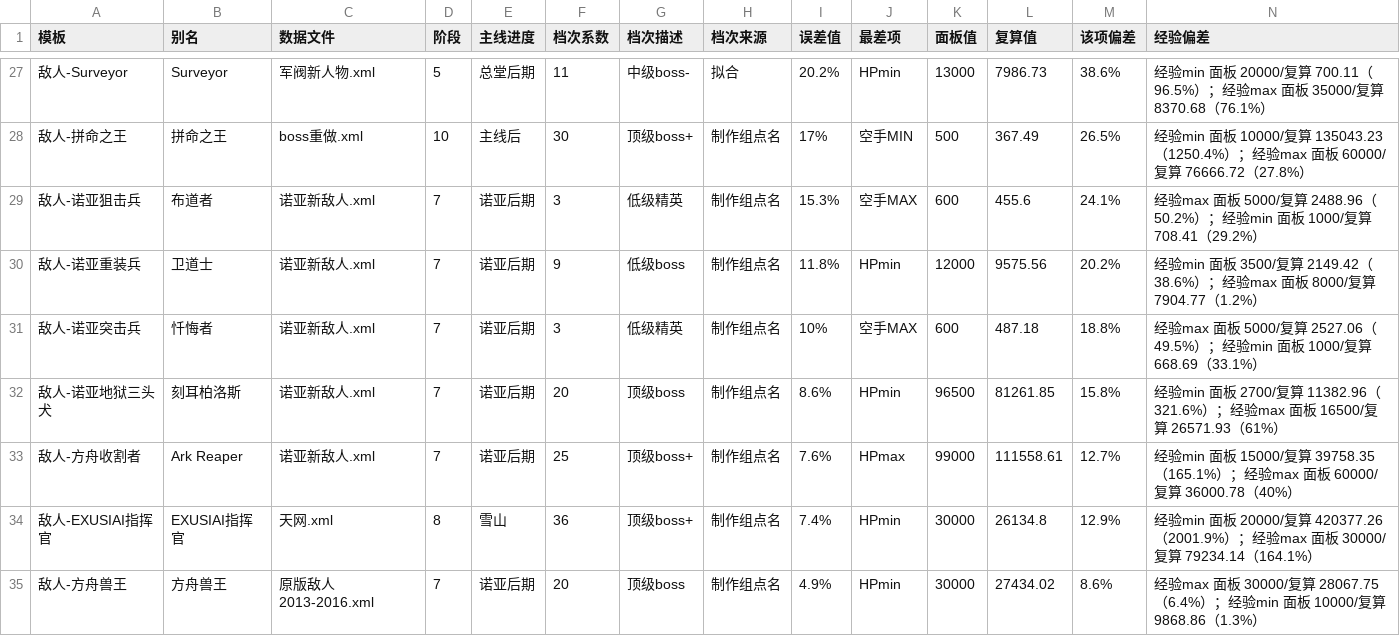
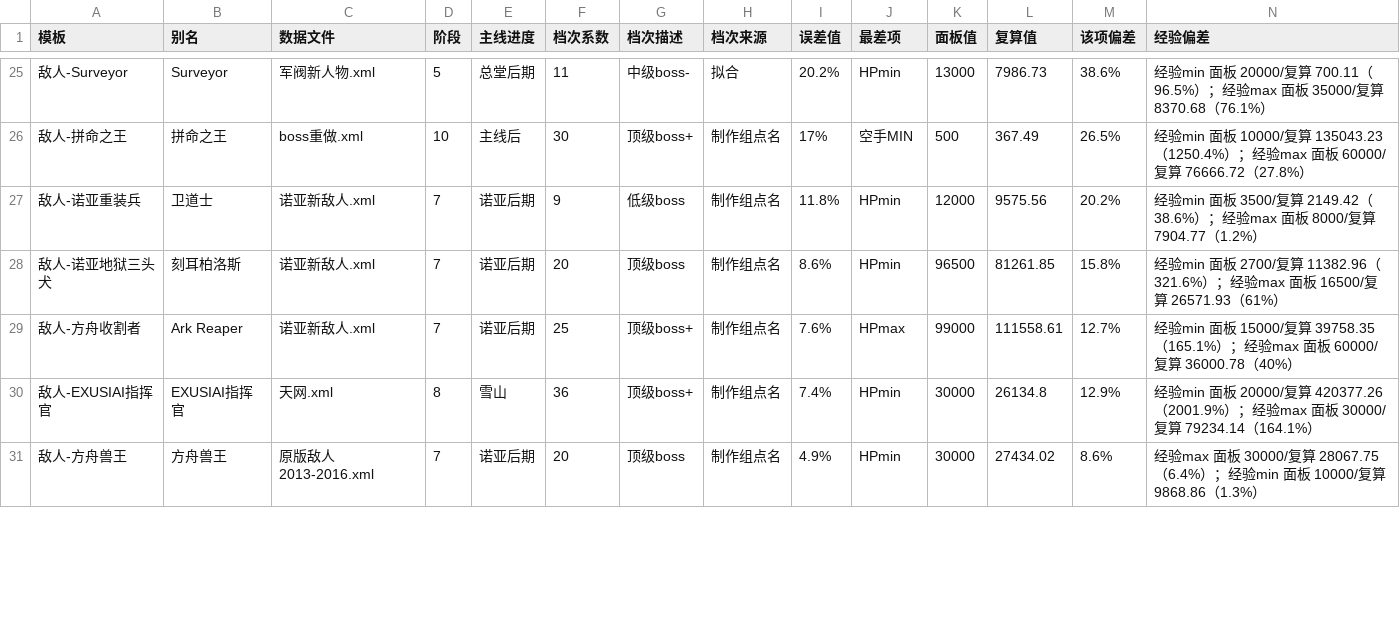
Before and after one commit to FlashNightModReborn/CrazyFlashNight, a CSV file: tools/cf7-balance-tool/data/monster-flag-high-error.csv, drawn as a sheet; only a part is shown, gaps mark what is left out; removed rows and columns are numbered as before the commit, all else as after; rows hold the shown columns only; the diff covers the shown part only; the diff names each change by its address in the sheet, - before the commit and + after, or states it on an @@ line.

```diff
--- a/tools/cf7-balance-tool/data/monster-flag-high-error.csv
+++ b/tools/cf7-balance-tool/data/monster-flag-high-error.csv
-row 29: 敌人-诺亚狙击兵 | 布道者 | 诺亚新敌人.xml | 7 | 诺亚后期 | 3 | 低级精英 | 制作组点名 | 15.3% | 空手MAX | 600 | 455.6 | 24.1% | 经验max 面板 5000/复算 2488.96（50.2%）；经验min 面板 1000/复算 708.41（29.2%）
-row 31: 敌人-诺亚突击兵 | 忏悔者 | 诺亚新敌人.xml | 7 | 诺亚后期 | 3 | 低级精英 | 制作组点名 | 10% | 空手MAX | 600 | 487.18 | 18.8% | 经验max 面板 5000/复算 2527.06（49.5%）；经验min 面板 1000/复算 668.69（33.1%）
```
Also changed, not shown: 2 added rows and 2 removed rows elsewhere in this file, tools/cf7-balance-tool/data/monster-flag-out-of-range.csv, tools/cf7-balance-tool/data/monster-flag-table.csv, 2 other files.
